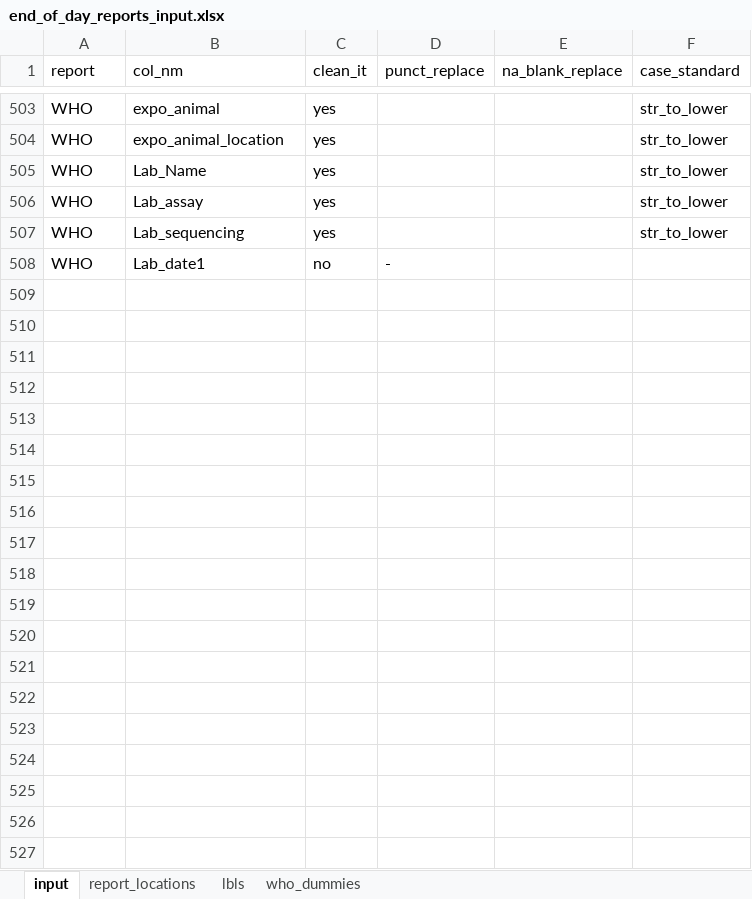
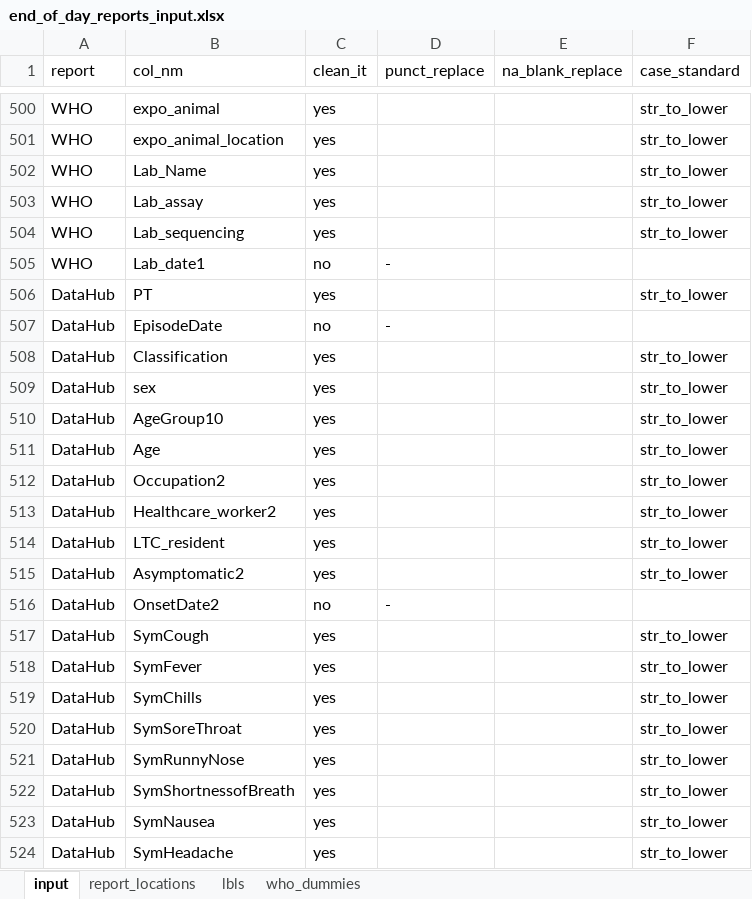
Before and after one commit to PHACDataHub/covid_cases_data_extracts, an Excel workbook: end_of_day_reports_input.xlsx, sheet input, drawn as a sheet; only a part is shown, gaps mark what is left out; values as stored, in another font and other column widths than the file's, no borders; the diff covers the shown part only; the diff names each change by its address in the sheet, - before the commit and + after, or states it on an @@ line.

```diff
--- a/end_of_day_reports_input.xlsx (sheet input)
+++ b/end_of_day_reports_input.xlsx (sheet input)
+row 506: DataHub | PT | yes |  |  | str_to_lower
+row 507: DataHub | EpisodeDate | no | -
+row 508: DataHub | Classification | yes |  |  | str_to_lower
+row 509: DataHub | sex | yes |  |  | str_to_lower
+row 510: DataHub | AgeGroup10 | yes |  |  | str_to_lower
+row 511: DataHub | Age | yes |  |  | str_to_lower
+row 512: DataHub | Occupation2 | yes |  |  | str_to_lower
+row 513: DataHub | Healthcare_worker2 | yes |  |  | str_to_lower
+row 514: DataHub | LTC_resident | yes |  |  | str_to_lower
+row 515: DataHub | Asymptomatic2 | yes |  |  | str_to_lower
+row 516: DataHub | OnsetDate2 | no | -
+row 517: DataHub | SymCough | yes |  |  | str_to_lower
+row 518: DataHub | SymFever | yes |  |  | str_to_lower
+row 519: DataHub | SymChills | yes |  |  | str_to_lower
+row 520: DataHub | SymSoreThroat | yes |  |  | str_to_lower
+row 521: DataHub | SymRunnyNose | yes |  |  | str_to_lower
+row 522: DataHub | SymShortnessofBreath | yes |  |  | str_to_lower
+row 523: DataHub | SymNausea | yes |  |  | str_to_lower
+row 524: DataHub | SymHeadache | yes |  |  | str_to_lower
```
Also changed, not shown: 10 added rows, 3 removed rows and 30 edited cells elsewhere in this sheet, sheet report_locations, sheet lbls, 3 other files.
